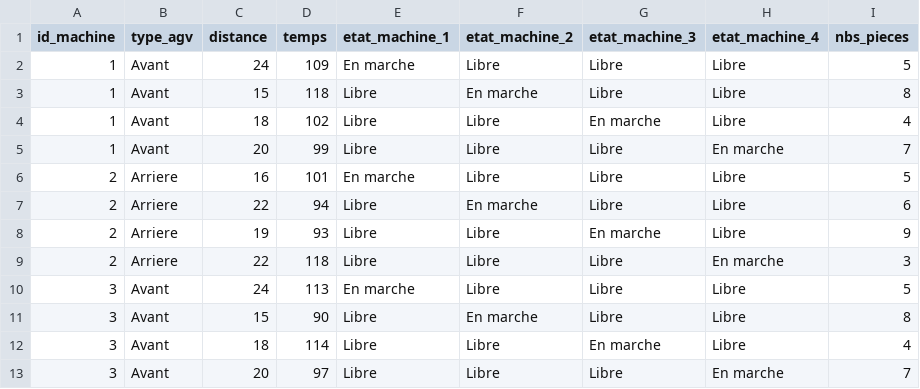
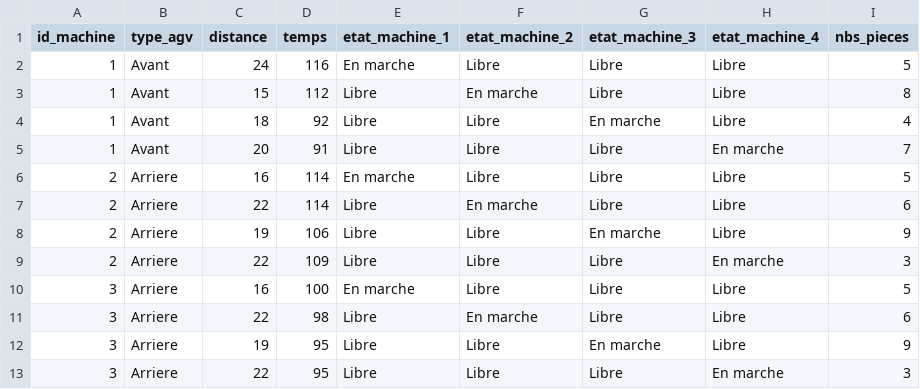
Before and after one commit to Labechamel/PAM_CODE, a CSV file: generate_csv/generation_csv_data.csv, drawn as a sheet.

```diff
--- a/generate_csv/generation_csv_data.csv
+++ b/generate_csv/generation_csv_data.csv
@@ -1,13 +1,13 @@
 id_machine, type_agv, distance, temps, etat_machine_1, etat_machine_2, etat_machine_3, etat_machine_4, nbs_pieces
-1, Avant, 24, 109, En marche, Libre, Libre, Libre, 5
-1, Avant, 15, 118, Libre, En marche, Libre, Libre, 8
-1, Avant, 18, 102, Libre, Libre, En marche, Libre, 4
-1, Avant, 20, 99, Libre, Libre, Libre, En marche, 7
-2, Arriere, 16, 101, En marche, Libre, Libre, Libre, 5
-2, Arriere, 22, 94, Libre, En marche, Libre, Libre, 6
-2, Arriere, 19, 93, Libre, Libre, En marche, Libre, 9
-2, Arriere, 22, 118, Libre, Libre, Libre, En marche, 3
-3, Avant, 24, 113, En marche, Libre, Libre, Libre, 5
-3, Avant, 15, 90, Libre, En marche, Libre, Libre, 8
-3, Avant, 18, 114, Libre, Libre, En marche, Libre, 4
-3, Avant, 20, 97, Libre, Libre, Libre, En marche, 7
+1, Avant, 24, 116, En marche, Libre, Libre, Libre, 5
+1, Avant, 15, 112, Libre, En marche, Libre, Libre, 8
+1, Avant, 18, 92, Libre, Libre, En marche, Libre, 4
+1, Avant, 20, 91, Libre, Libre, Libre, En marche, 7
+2, Arriere, 16, 114, En marche, Libre, Libre, Libre, 5
+2, Arriere, 22, 114, Libre, En marche, Libre, Libre, 6
+2, Arriere, 19, 106, Libre, Libre, En marche, Libre, 9
+2, Arriere, 22, 109, Libre, Libre, Libre, En marche, 3
+3, Arriere, 16, 100, En marche, Libre, Libre, Libre, 5
+3, Arriere, 22, 98, Libre, En marche, Libre, Libre, 6
+3, Arriere, 19, 95, Libre, Libre, En marche, Libre, 9
+3, Arriere, 22, 95, Libre, Libre, Libre, En marche, 3
```
Also changed, not shown: 4 other files.
